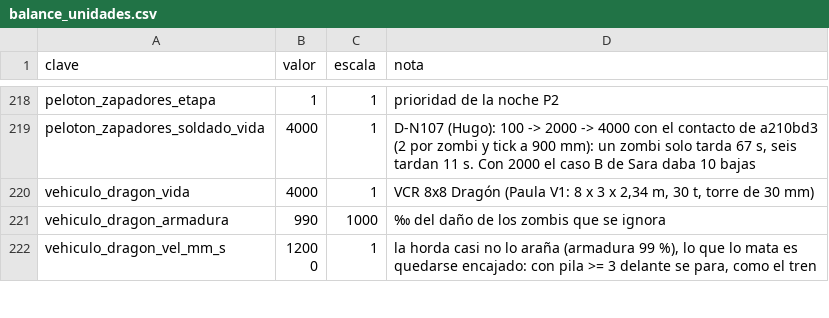
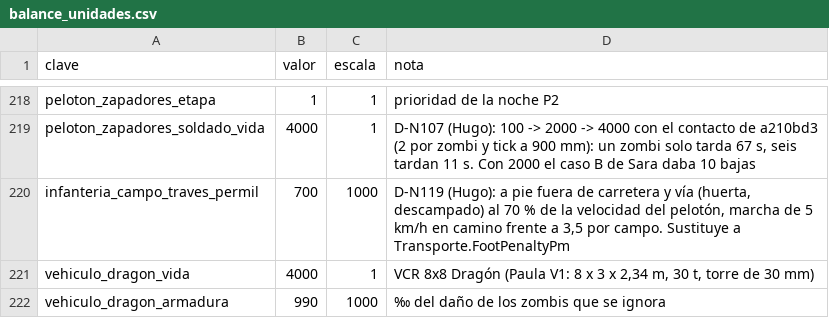
Before and after one commit to HerrKlicova/TBD, a CSV file: Assets/StreamingAssets/Noche/balance_unidades.csv, drawn as a sheet; only a part is shown, gaps mark what is left out; the shorter side is filled out with more unchanged rows.

```diff
--- a/Assets/StreamingAssets/Noche/balance_unidades.csv
+++ b/Assets/StreamingAssets/Noche/balance_unidades.csv
@@ -219,2 +219,3 @@ peloton_zapadores_etapa;1;1;prioridad de la noche P2
 peloton_zapadores_soldado_vida;4000;1;D-N107 (Hugo): 100 -> 2000 -> 4000 con el contacto de a210bd3 (2 por zombi y tick a 900 mm): un zombi solo tarda 67 s, seis tardan 11 s. Con 2000 el caso B de Sara daba 10 bajas
+infanteria_campo_traves_permil;700;1000;D-N119 (Hugo): a pie fuera de carretera y vía (huerta, descampado) al 70 % de la velocidad del pelotón, marcha de 5 km/h en camino frente a 3,5 por campo. Sustituye a Transporte.FootPenaltyPm
 vehiculo_dragon_vida;4000;1;VCR 8x8 Dragón (Paula V1: 8 x 3 x 2,34 m, 30 t, torre de 30 mm)
```
Also changed, not shown: Assets/StreamingAssets/Noche/balance_noche.csv, 36 other files.
